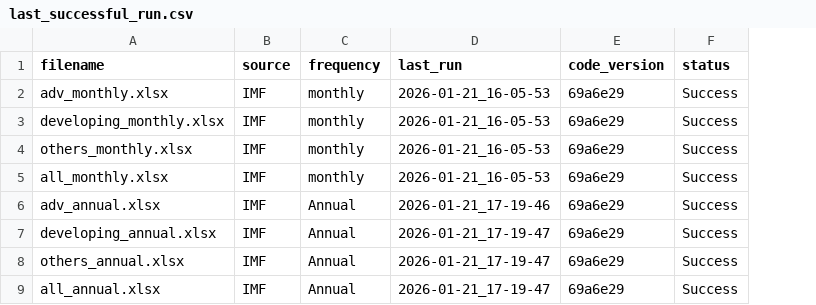
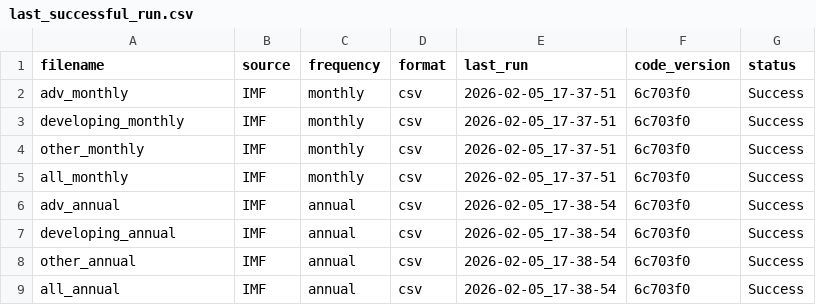
Before and after one commit to skriptum/WESP-Pipeline, a CSV file: last_successful_run.csv, drawn as a sheet; addresses are those after the commit; the diff names each change by its address in the sheet, - before the commit and + after, or states it on an @@ line.

Commit message:
run all and create datasets

```diff
--- a/last_successful_run.csv
+++ b/last_successful_run.csv
+column D (format), rows 2-9: all csv
-A2 (filename): adv_monthly.xlsx
+A2 (filename): adv_monthly
-E2:E5 (last_run): 2026-01-21_16-05-53
+E2:E5 (last_run): 2026-02-05_17-37-51
-F2:F9 (code_version): 69a6e29
+F2:F9 (code_version): 6c703f0
-A3 (filename): developing_monthly.xlsx
+A3 (filename): developing_monthly
-A4 (filename): others_monthly.xlsx
+A4 (filename): other_monthly
-A5 (filename): all_monthly.xlsx
+A5 (filename): all_monthly
-A6 (filename): adv_annual.xlsx
+A6 (filename): adv_annual
-C6:C9 (frequency): Annual
+C6:C9 (frequency): annual
-E6 (last_run): 2026-01-21_17-19-46
+E6 (last_run): 2026-02-05_17-38-54
-A7 (filename): developing_annual.xlsx
+A7 (filename): developing_annual
-E7:E9 (last_run): 2026-01-21_17-19-47
+E7:E9 (last_run): 2026-02-05_17-38-54
-A8 (filename): others_annual.xlsx
+A8 (filename): other_annual
-A9 (filename): all_annual.xlsx
+A9 (filename): all_annual
```
Also changed, not shown: 11 other files.
